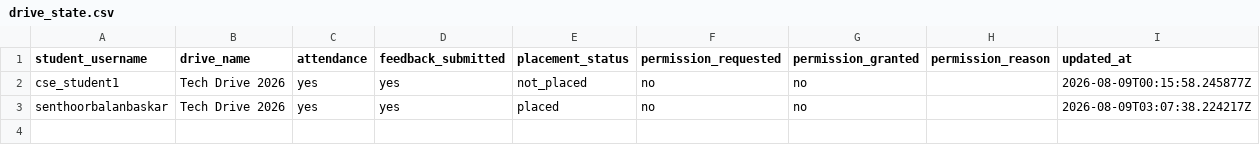
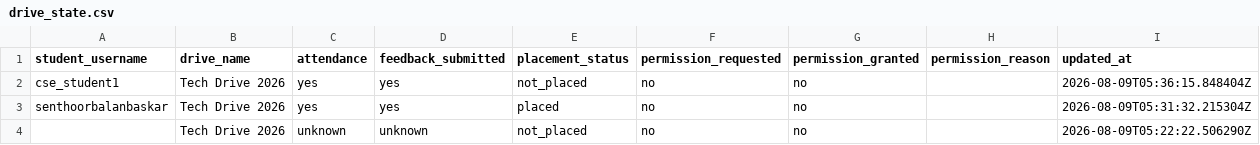
Before and after one commit to eshapriya120/TheRiseOfNone_GDG, a CSV file: TheRiseOfNone-GDG/drive_state.csv, drawn as a sheet.

```diff
--- a/TheRiseOfNone-GDG/drive_state.csv
+++ b/TheRiseOfNone-GDG/drive_state.csv
@@ -1,3 +1,4 @@
 student_username,drive_name,attendance,feedback_submitted,placement_status,permission_requested,permission_granted,permission_reason,updated_at
-cse_student1,Tech Drive 2026,yes,yes,not_placed,no,no,,2026-08-09T00:15:58.245877Z
-senthoorbalanbaskar,Tech Drive 2026,yes,yes,placed,no,no,,2026-08-09T03:07:38.224217Z
+cse_student1,Tech Drive 2026,yes,yes,not_placed,no,no,,2026-08-09T05:36:15.848404Z
+senthoorbalanbaskar,Tech Drive 2026,yes,yes,placed,no,no,,2026-08-09T05:31:32.215304Z
+,Tech Drive 2026,unknown,unknown,not_placed,no,no,,2026-08-09T05:22:22.506290Z
```
Also changed, not shown: TheRiseOfNone-GDG/feedback_analysis.csv, TheRiseOfNone-GDG/feedback_data.csv, 3 other files.
